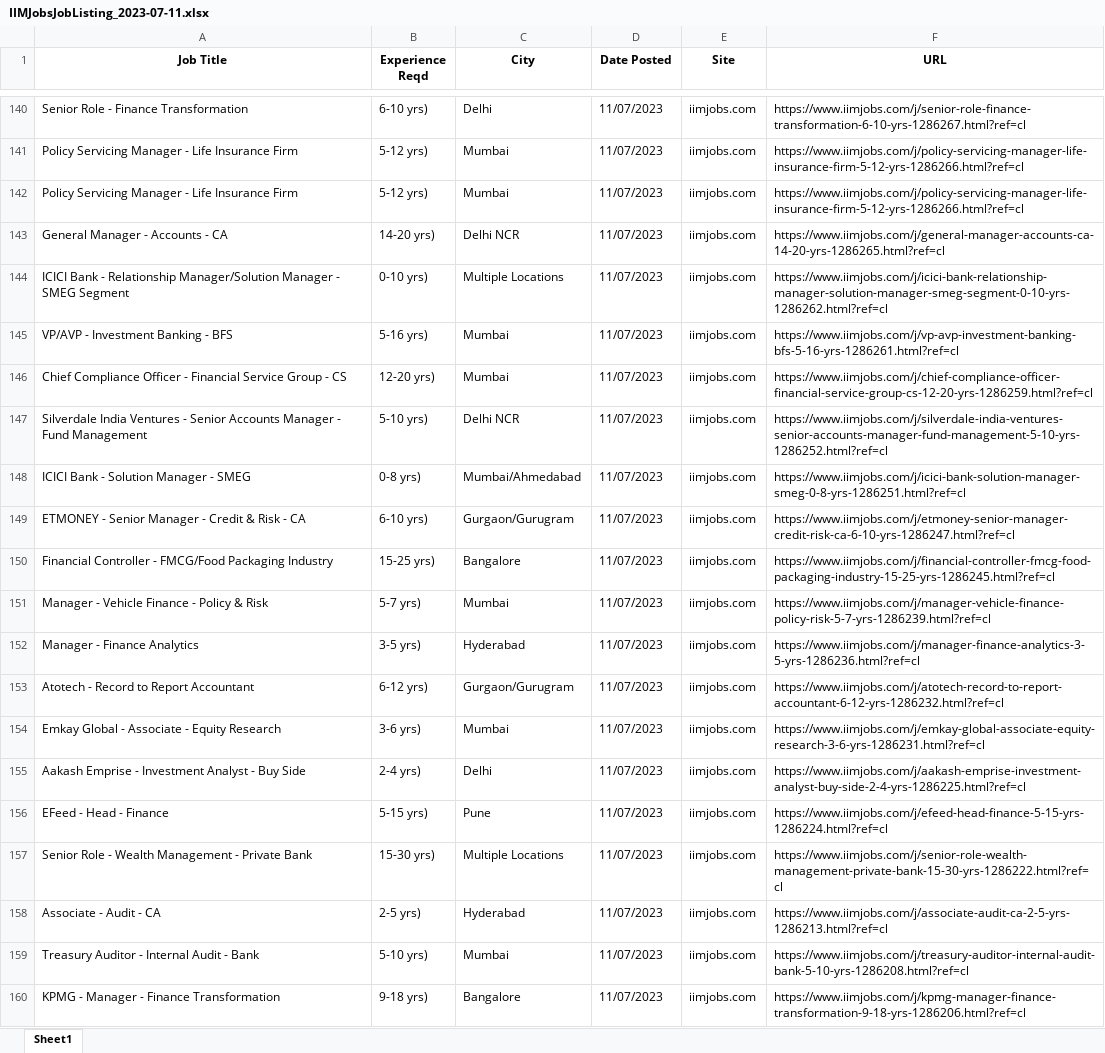
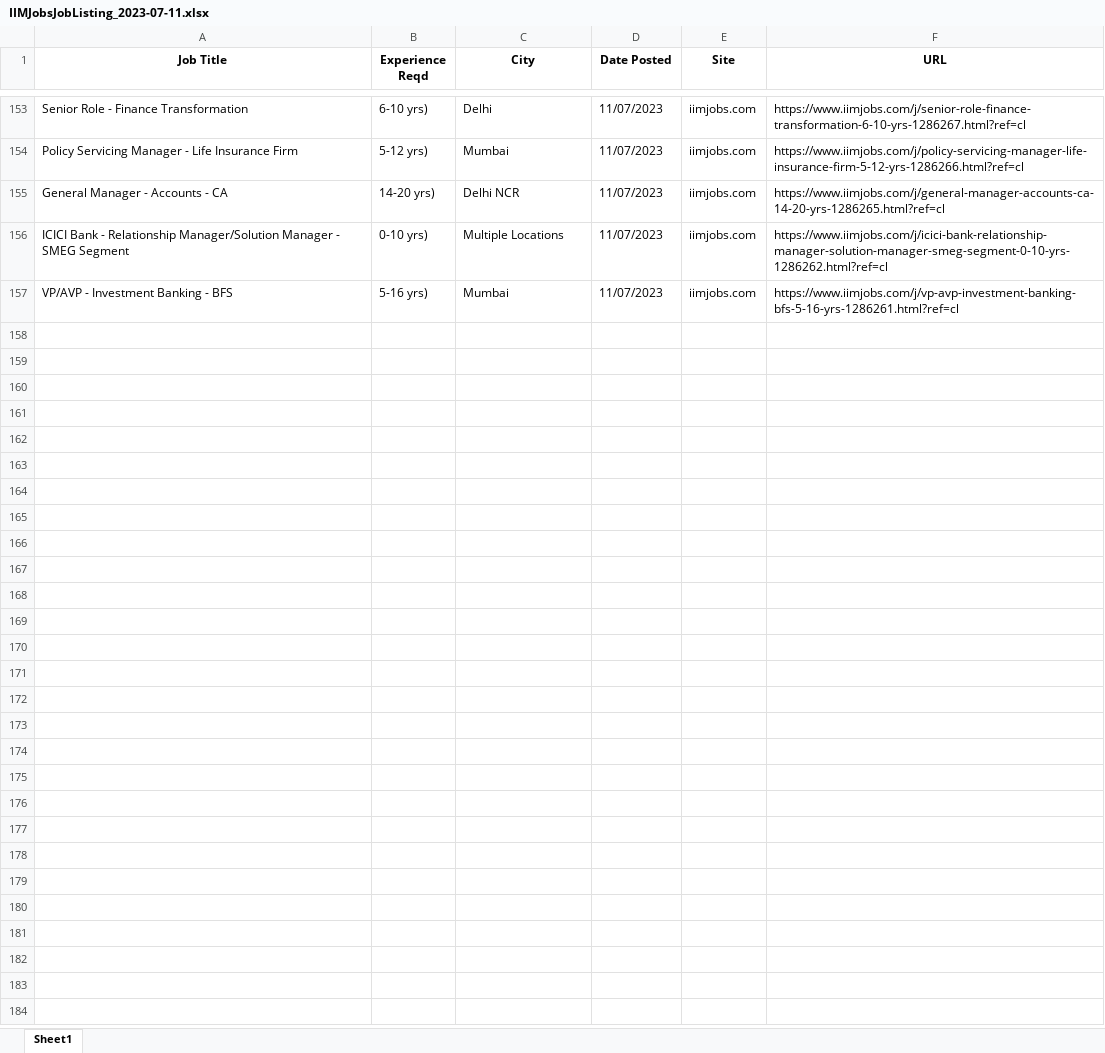
Before and after one commit to SAGAR-TAMANG/scraping-iimjobs-success-scholar, an Excel workbook: IIMJobsJobListing_2023-07-11.xlsx, sheet Sheet1, drawn as a sheet; only a part is shown, gaps mark what is left out; values as stored, in another font and other column widths than the file's, no borders; removed rows and columns are numbered as before the commit, all else as after; the diff covers the shown part only; the diff names each change by its address in the sheet, - before the commit and + after, or states it on an @@ line.

Commit message:
added multi threading

```diff
--- a/IIMJobsJobListing_2023-07-11.xlsx (sheet Sheet1)
+++ b/IIMJobsJobListing_2023-07-11.xlsx (sheet Sheet1)
-row 142: Policy Servicing Manager - Life Insurance Firm | 5-12 yrs) | Mumbai | 11/07/2023 | iimjobs.com | https://www.iimjobs.com/j/policy-servicing-manager-life-insurance-firm-5-12-yrs-1286266.html?ref=cl
-row 146: Chief Compliance Officer - Financial Service Group - CS | 12-20 yrs) | Mumbai | 11/07/2023 | iimjobs.com | https://www.iimjobs.com/j/chief-compliance-officer-financial-service-group-cs-12-20-yrs-1286259.html?ref=cl
-row 147: Silverdale India Ventures - Senior Accounts Manager - Fund Management | 5-10 yrs) | Delhi NCR | 11/07/2023 | iimjobs.com | https://www.iimjobs.com/j/silverdale-india-ventures-senior-accounts-manager-fund-management-5-10-yrs-1286252.html?ref=cl
-row 148: ICICI Bank - Solution Manager - SMEG | 0-8 yrs) | Mumbai/Ahmedabad | 11/07/2023 | iimjobs.com | https://www.iimjobs.com/j/icici-bank-solution-manager-smeg-0-8-yrs-1286251.html?ref=cl
-row 149: ETMONEY - Senior Manager - Credit & Risk - CA | 6-10 yrs) | Gurgaon/Gurugram | 11/07/2023 | iimjobs.com | https://www.iimjobs.com/j/etmoney-senior-manager-credit-risk-ca-6-10-yrs-1286247.html?ref=cl
-row 150: Financial Controller - FMCG/Food Packaging Industry | 15-25 yrs) | Bangalore | 11/07/2023 | iimjobs.com | https://www.iimjobs.com/j/financial-controller-fmcg-food-packaging-industry-15-25-yrs-1286245.html?ref=cl
-row 151: Manager - Vehicle Finance - Policy & Risk | 5-7 yrs) | Mumbai | 11/07/2023 | iimjobs.com | https://www.iimjobs.com/j/manager-vehicle-finance-policy-risk-5-7-yrs-1286239.html?ref=cl
-row 152: Manager - Finance Analytics | 3-5 yrs) | Hyderabad | 11/07/2023 | iimjobs.com | https://www.iimjobs.com/j/manager-finance-analytics-3-5-yrs-1286236.html?ref=cl
-row 153: Atotech - Record to Report Accountant | 6-12 yrs) | Gurgaon/Gurugram | 11/07/2023 | iimjobs.com | https://www.iimjobs.com/j/atotech-record-to-report-accountant-6-12-yrs-1286232.html?ref=cl
-row 154: Emkay Global - Associate - Equity Research | 3-6 yrs) | Mumbai | 11/07/2023 | iimjobs.com | https://www.iimjobs.com/j/emkay-global-associate-equity-research-3-6-yrs-1286231.html?ref=cl
-row 155: Aakash Emprise - Investment Analyst - Buy Side | 2-4 yrs) | Delhi | 11/07/2023 | iimjobs.com | https://www.iimjobs.com/j/aakash-emprise-investment-analyst-buy-side-2-4-yrs-1286225.html?ref=cl
-row 156: EFeed - Head - Finance | 5-15 yrs) | Pune | 11/07/2023 | iimjobs.com | https://www.iimjobs.com/j/efeed-head-finance-5-15-yrs-1286224.html?ref=cl
-row 157: Senior Role - Wealth Management - Private Bank | 15-30 yrs) | Multiple Locations | 11/07/2023 | iimjobs.com | https://www.iimjobs.com/j/senior-role-wealth-management-private-bank-15-30-yrs-1286222.html?ref=cl
-row 158: Associate - Audit - CA | 2-5 yrs) | Hyderabad | 11/07/2023 | iimjobs.com | https://www.iimjobs.com/j/associate-audit-ca-2-5-yrs-1286213.html?ref=cl
-row 159: Treasury Auditor - Internal Audit - Bank | 5-10 yrs) | Mumbai | 11/07/2023 | iimjobs.com | https://www.iimjobs.com/j/treasury-auditor-internal-audit-bank-5-10-yrs-1286208.html?ref=cl
-row 160: KPMG - Manager - Finance Transformation | 9-18 yrs) | Bangalore | 11/07/2023 | iimjobs.com | https://www.iimjobs.com/j/kpmg-manager-finance-transformation-9-18-yrs-1286206.html?ref=cl
```
Also changed, not shown: 13 added rows and 73 removed rows elsewhere in this sheet, 3 other files.
